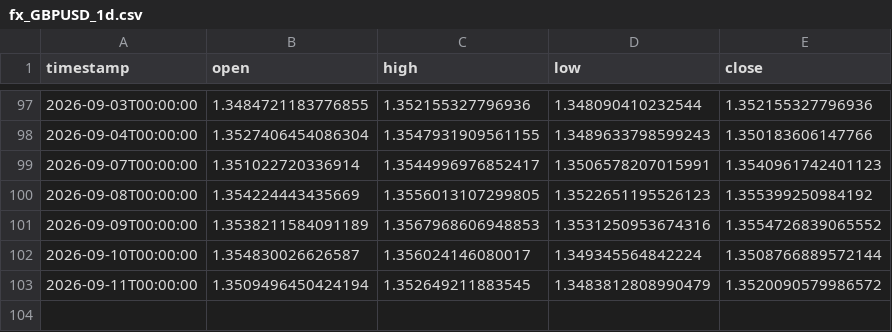
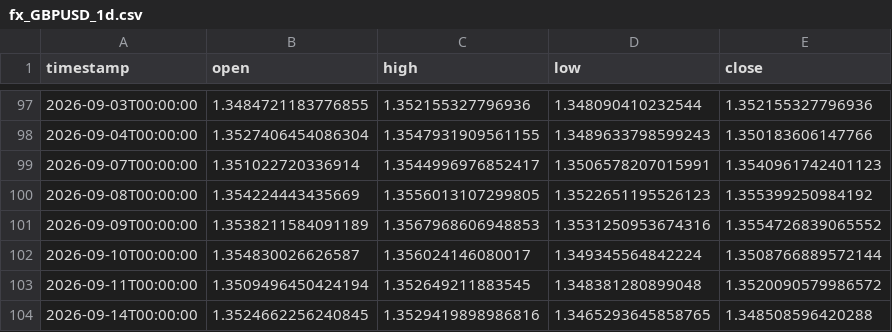
Before and after one commit to daniel17857-web/tide-paper-trader, a CSV file: data/fx_GBPUSD_1d.csv, drawn as a sheet; only a part is shown, gaps mark what is left out.

```diff
--- a/data/fx_GBPUSD_1d.csv
+++ b/data/fx_GBPUSD_1d.csv
@@ -102,2 +102,3 @@ timestamp,open,high,low,close
 2026-09-10T00:00:00,1.354830026626587,1.356024146080017,1.349345564842224,1.3508766889572144
-2026-09-11T00:00:00,1.3509496450424194,1.352649211883545,1.3483812808990479,1.3520090579986572
+2026-09-11T00:00:00,1.3509496450424194,1.352649211883545,1.348381280899048,1.3520090579986572
+2026-09-14T00:00:00,1.3524662256240845,1.3529419898986816,1.3465293645858765,1.348508596420288
```
Also changed, not shown: data/fx_AUDUSD_1d.csv, data/fx_EURUSD_1d.csv, 6 other files.
